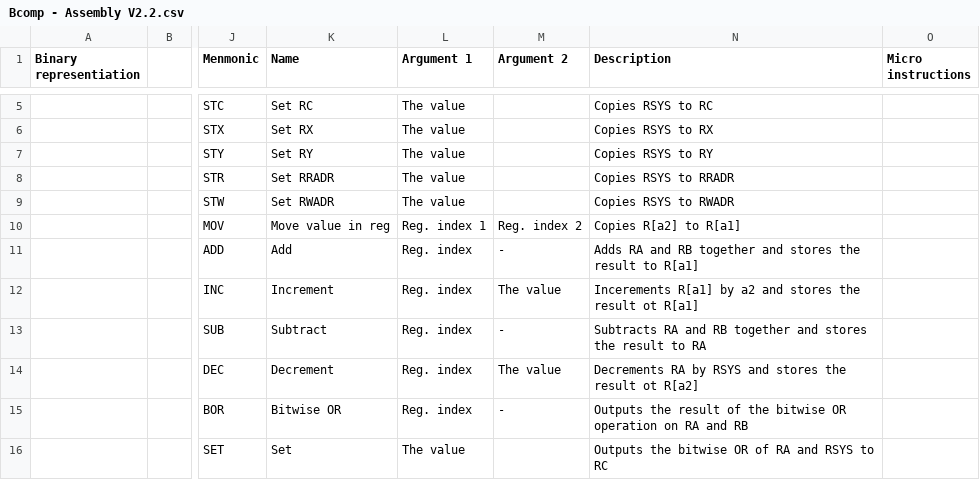
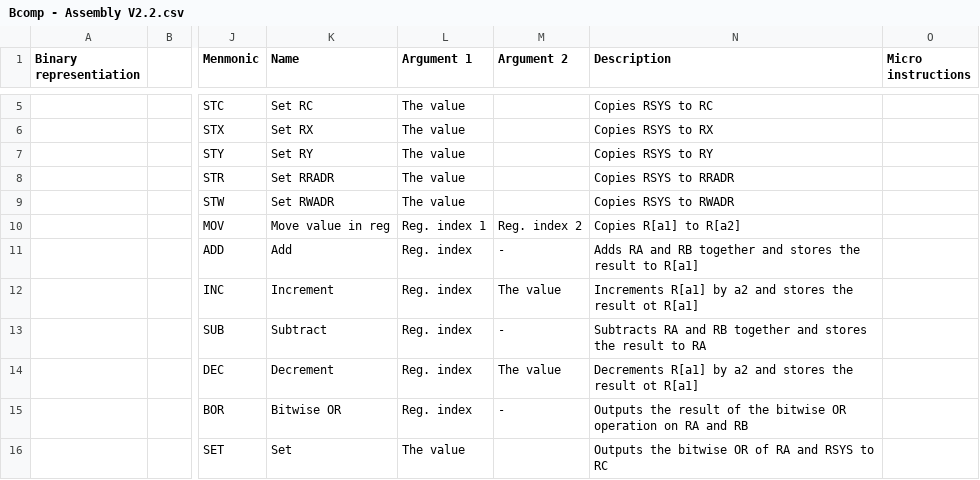
Before and after one commit to Barni-Mezei/bcomp, a CSV file: doc/Bcomp - Assembly V2.2.csv, drawn as a sheet; only a part is shown, gaps mark what is left out; the diff names each change by its address in the sheet, - before the commit and + after, or states it on an @@ line.

Commit message:
Fixed the assembler argument ordering (asm 2.2) updated the descriptions of some instructions

```diff
--- a/doc/Bcomp - Assembly V2.2.csv
+++ b/doc/Bcomp - Assembly V2.2.csv
-N10 (Description): Copies R[a2] to R[a1]
+N10 (Description): Copies R[a1] to R[a2]
-N12 (Description): Incerements R[a1] by…
+N12 (Description): Increments R[a1] by…
-N14 (Description): Decrements RA by RSYS and stores the result ot R[a2]
+N14 (Description): Decrements R[a1] by a2 and stores the result ot R[a1]
```
Also changed, not shown: 4 other files.
